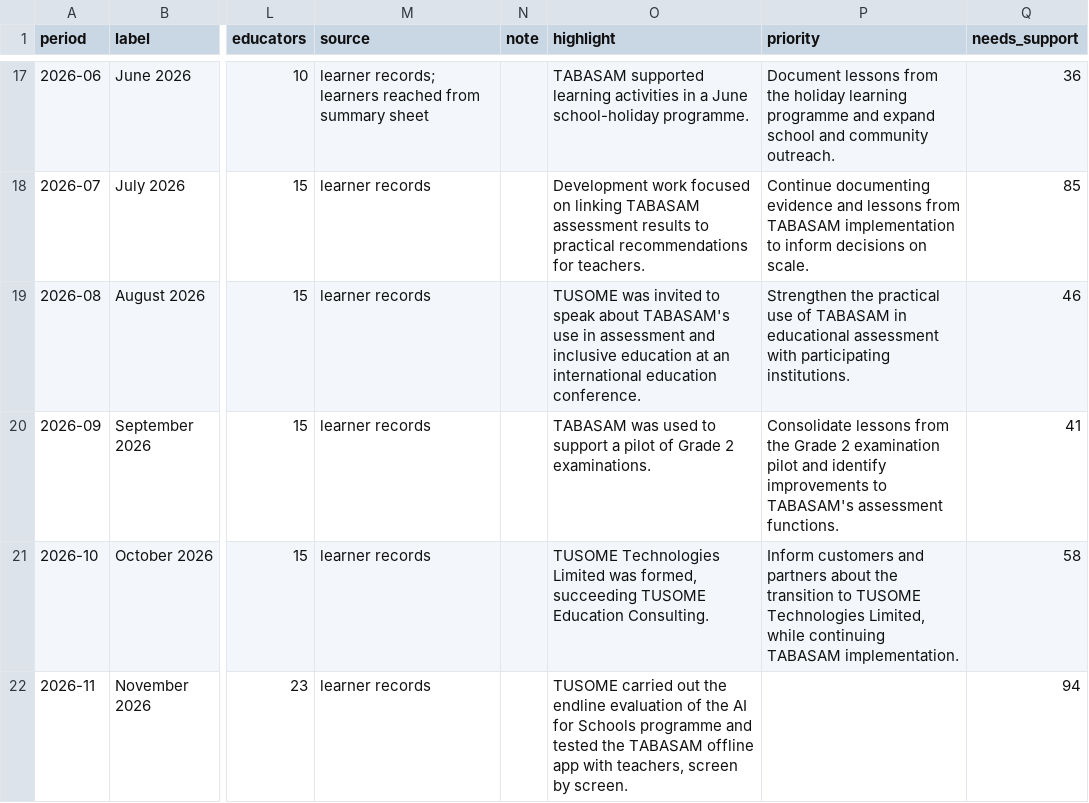
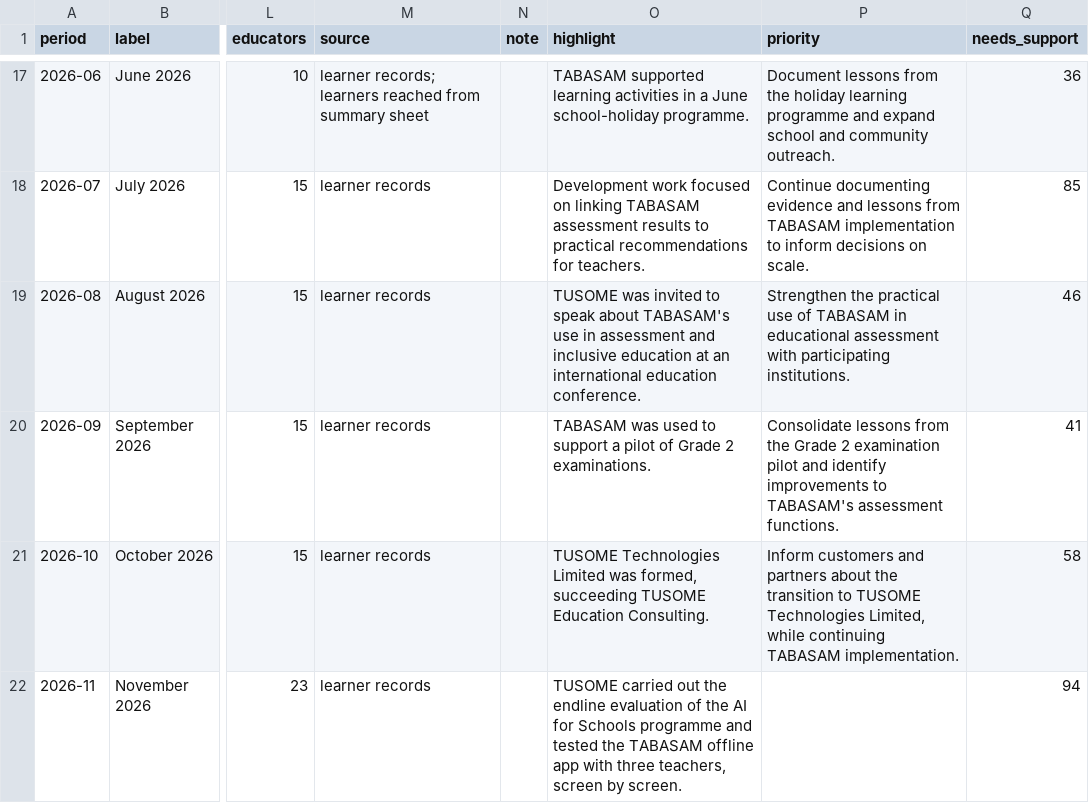
Before and after one commit to tusometechnologies/dashboard, a CSV file: data/monthly.csv, drawn as a sheet; only a part is shown, gaps mark what is left out; the diff names each change by its address in the sheet, - before the commit and + after, or states it on an @@ line.

```diff
--- a/data/monthly.csv
+++ b/data/monthly.csv
-O22 (highlight): …app with teachers, screen…
+O22 (highlight): …app with three teachers, screen…
```
Also changed, not shown: data/milestones.csv, 3 other files.
